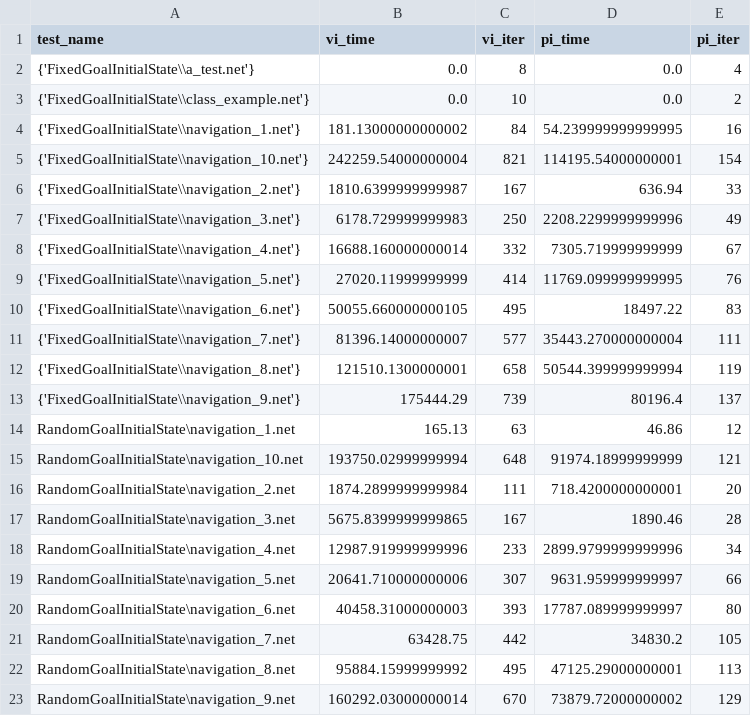
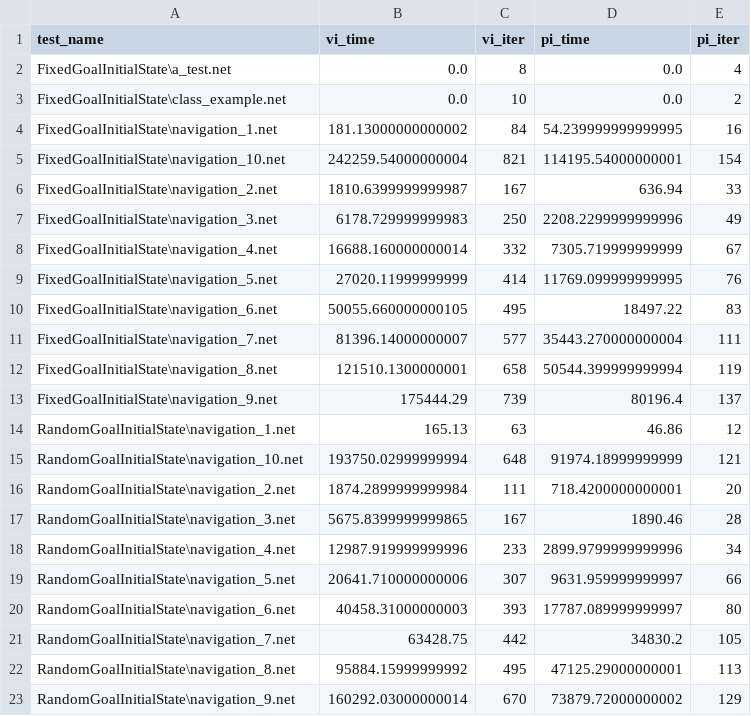
Before and after one commit to caio-moreira/Projects, a CSV file: Markov Decision Process ( Value and Policy Iteration )/outputs/metrics.csv, drawn as a sheet.

Commit message:
Updating Metrics Output Handling

```diff
--- a/Markov Decision Process ( Value and Policy Iteration )/outputs/metrics.csv
+++ b/Markov Decision Process ( Value and Policy Iteration )/outputs/metrics.csv
@@ -1,14 +1,14 @@
 test_name,vi_time,vi_iter,pi_time,pi_iter
-{'FixedGoalInitialState\\a_test.net'},0.0,8,0.0,4
-{'FixedGoalInitialState\\class_example.net'},0.0,10,0.0,2
-{'FixedGoalInitialState\\navigation_1.net'},181.13000000000002,84,54.239999999999995,16
-{'FixedGoalInitialState\\navigation_10.net'},242259.54000000004,821,114195.54000000001,154
-{'FixedGoalInitialState\\navigation_2.net'},1810.6399999999987,167,636.94,33
-{'FixedGoalInitialState\\navigation_3.net'},6178.729999999983,250,2208.2299999999996,49
-{'FixedGoalInitialState\\navigation_4.net'},16688.160000000014,332,7305.719999999999,67
-{'FixedGoalInitialState\\navigation_5.net'},27020.11999999999,414,11769.099999999995,76
-{'FixedGoalInitialState\\navigation_6.net'},50055.660000000105,495,18497.22,83
-{'FixedGoalInitialState\\navigation_7.net'},81396.14000000007,577,35443.270000000004,111
-{'FixedGoalInitialState\\navigation_8.net'},121510.1300000001,658,50544.399999999994,119
-{'FixedGoalInitialState\\navigation_9.net'},175444.29,739,80196.4,137
+FixedGoalInitialState\a_test.net,0.0,8,0.0,4
+FixedGoalInitialState\class_example.net,0.0,10,0.0,2
+FixedGoalInitialState\navigation_1.net,181.13000000000002,84,54.239999999999995,16
+FixedGoalInitialState\navigation_10.net,242259.54000000004,821,114195.54000000001,154
+FixedGoalInitialState\navigation_2.net,1810.6399999999987,167,636.94,33
+FixedGoalInitialState\navigation_3.net,6178.729999999983,250,2208.2299999999996,49
+FixedGoalInitialState\navigation_4.net,16688.160000000014,332,7305.719999999999,67
+FixedGoalInitialState\navigation_5.net,27020.11999999999,414,11769.099999999995,76
+FixedGoalInitialState\navigation_6.net,50055.660000000105,495,18497.22,83
+FixedGoalInitialState\navigation_7.net,81396.14000000007,577,35443.270000000004,111
+FixedGoalInitialState\navigation_8.net,121510.1300000001,658,50544.399999999994,119
+FixedGoalInitialState\navigation_9.net,175444.29,739,80196.4,137
 RandomGoalInitialState\navigation_1.net,165.13,63,46.86,12
```
Also changed, not shown: 1 other file.
